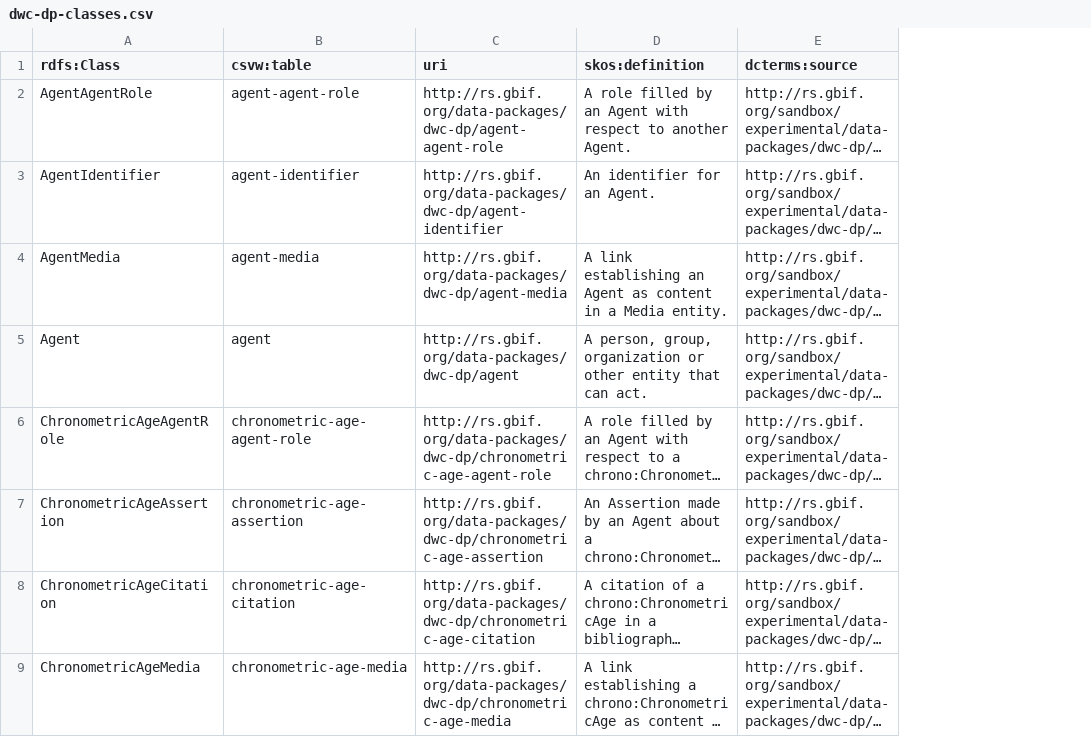
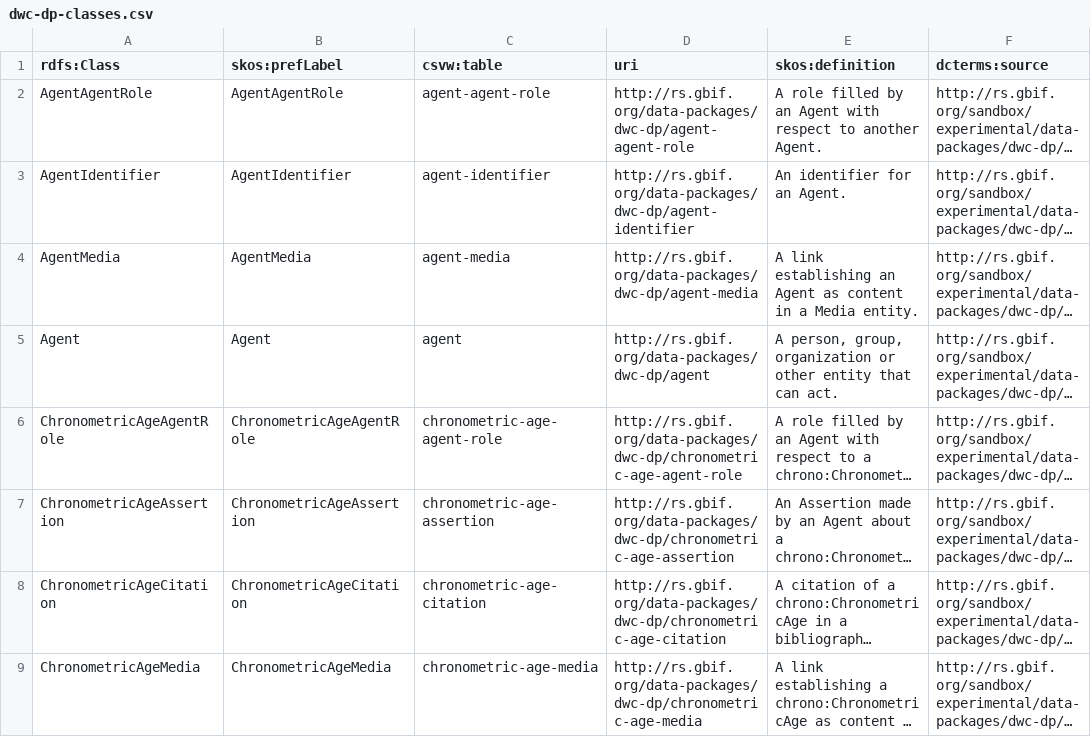
Before and after one commit to ben-norton/dwc-dp-transformation-utils, a CSV file: output/dwc-dp/dwc-dp-classes.csv, drawn as a sheet; only a part is shown; long unchanged cells end in …; the diff names each change by its address in the sheet, - before the commit and + after, or states it on an @@ line.

```diff
--- a/output/dwc-dp/dwc-dp-classes.csv
+++ b/output/dwc-dp/dwc-dp-classes.csv
+column B (skos:prefLabel), rows 2-9: AgentAgentRole | AgentIdentifier | AgentMedia | Agent | ChronometricAgeAgentRole | ChronometricAgeAssertion | ChronometricAgeCitation | ChronometricAgeMedia
```
Also changed, not shown: 4 other files.
